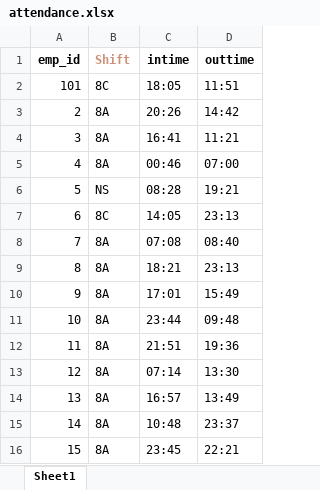
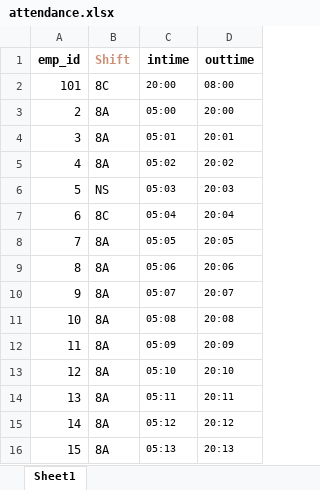
Before and after one commit to sabarinathan1611/KKL-Attendance-System, an Excel workbook: app/static/excel/attendance.xlsx, sheet Sheet1, drawn as a sheet; only a part is shown; values as stored, in another font and other column widths than the file's, no borders; the diff covers the shown part only; the diff names each change by its address in the sheet, - before the commit and + after, or states it on an @@ line.

Commit message:
time on shift and calculation fixed

```diff
--- a/app/static/excel/attendance.xlsx (sheet Sheet1)
+++ b/app/static/excel/attendance.xlsx (sheet Sheet1)
-C2 (intime): 18:05
+C2 (intime): 20:00
@@ C2:D16 text size: smaller @@
-D2 (outtime): 11:51
+D2 (outtime): 08:00
-C3 (intime): 20:26
+C3 (intime): 05:00
-D3 (outtime): 14:42
+D3 (outtime): 20:00
-C4 (intime): 16:41
+C4 (intime): 05:01
-D4 (outtime): 11:21
+D4 (outtime): 20:01
-C5 (intime): 00:46
+C5 (intime): 05:02
-D5 (outtime): 07:00
+D5 (outtime): 20:02
-C6 (intime): 08:28
+C6 (intime): 05:03
-D6 (outtime): 19:21
+D6 (outtime): 20:03
-C7 (intime): 14:05
+C7 (intime): 05:04
-D7 (outtime): 23:13
+D7 (outtime): 20:04
-C8 (intime): 07:08
+C8 (intime): 05:05
-D8 (outtime): 08:40
+D8 (outtime): 20:05
-C9 (intime): 18:21
+C9 (intime): 05:06
-D9 (outtime): 23:13
+D9 (outtime): 20:06
-C10 (intime): 17:01
+C10 (intime): 05:07
-D10 (outtime): 15:49
+D10 (outtime): 20:07
-C11 (intime): 23:44
+C11 (intime): 05:08
-D11 (outtime): 09:48
+D11 (outtime): 20:08
-C12 (intime): 21:51
+C12 (intime): 05:09
-D12 (outtime): 19:36
+D12 (outtime): 20:09
-C13 (intime): 07:14
+C13 (intime): 05:10
-D13 (outtime): 13:30
+D13 (outtime): 20:10
-C14 (intime): 16:57
+C14 (intime): 05:11
-D14 (outtime): 13:49
+D14 (outtime): 20:11
-C15 (intime): 10:48
+C15 (intime): 05:12
-D15 (outtime): 23:37
+D15 (outtime): 20:12
-C16 (intime): 23:45
+C16 (intime): 05:13
-D16 (outtime): 22:21
+D16 (outtime): 20:13
```
Also changed, not shown: 170 edited cells and cell formats elsewhere in this sheet, app/static/excel/employee_data1.xlsx, app/static/excel/weekoff.xlsx, 9 other files.
